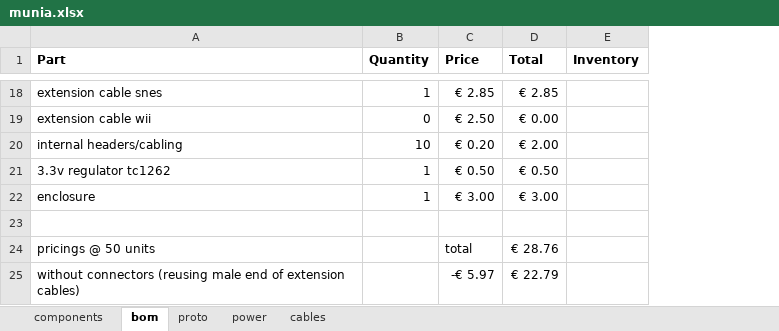
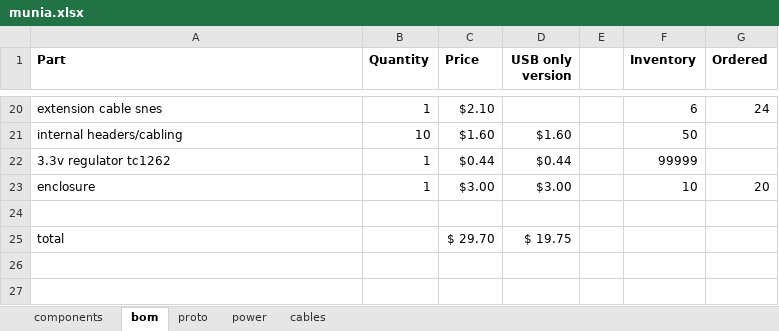
Before and after one commit to zzattack/munia, an Excel workbook: munia.xlsx, sheet bom, drawn as a sheet; only a part is shown, gaps mark what is left out; values as stored, in another font and other column widths than the file's, no borders; removed rows and columns are numbered as before the commit, all else as after; the diff covers the shown part only; the diff names each change by its address in the sheet, - before the commit and + after, or states it on an @@ line.

Commit message:
update cable schematics

```diff
--- a/munia.xlsx (sheet bom)
+++ b/munia.xlsx (sheet bom)
-column D (Total), row 18: € 2.85; rows 20-22: € 2.00 | € 0.50 | € 3.00
+column D (USB only version), rows 21-23: $1.60 | $0.44 | $3.00
+column E, empty
+column G (Ordered), rows 20-23: 24 |  |  | 20
-C20 (Price): € 2.85
+C20 (Price): $2.10
-F20 (Inventory): (empty)
+F20 (Inventory): 6
-row 19: extension cable wii | 0 | € 2.50 | € 0.00
-C21 (Price): € 0.20
+C21 (Price): $1.60
-F21 (Inventory): (empty)
+F21 (Inventory): 50
-C22 (Price): € 0.50
+C22 (Price): $0.44
-F22 (Inventory): (empty)
+F22 (Inventory): 99999
-C23 (Price): € 3.00
+C23 (Price): $3.00
-F23 (Inventory): (empty)
+F23 (Inventory): 10
-row 24: pricings @ 50 units |  | total | € 28.76
-row 25: without connectors (reusing male end of extension cables) |  | -€ 5.97 | € 22.79
+row 25: total |  | $ 29.70 | $ 19.75
```
Also changed, not shown: 3 added rows, 1 removed row and 28 edited cells elsewhere in this sheet, sheet cables, charts or pictures.
